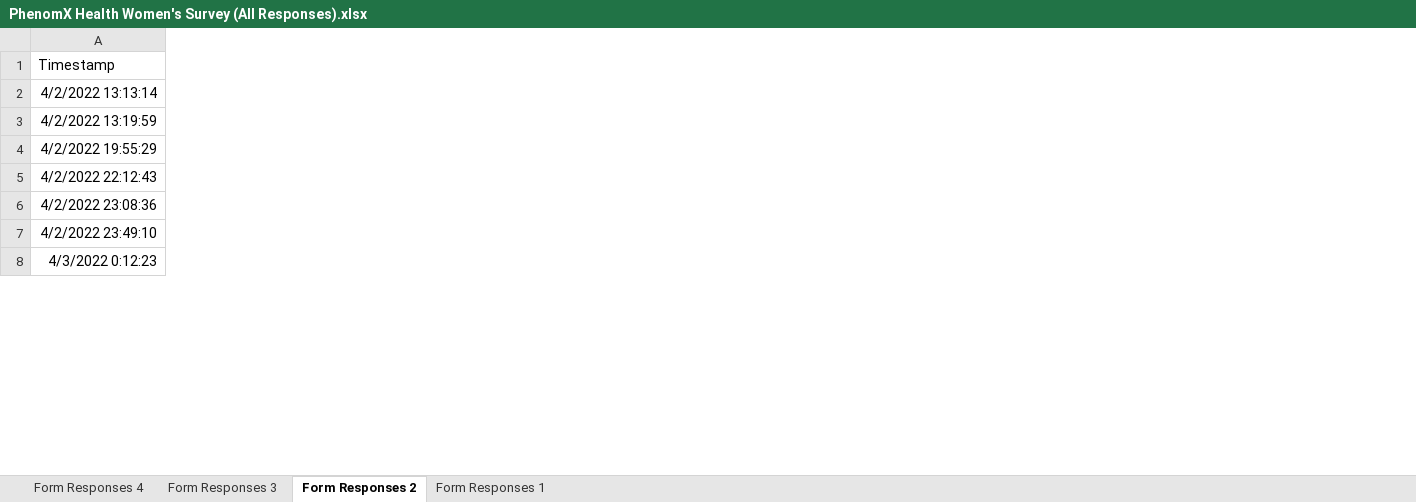
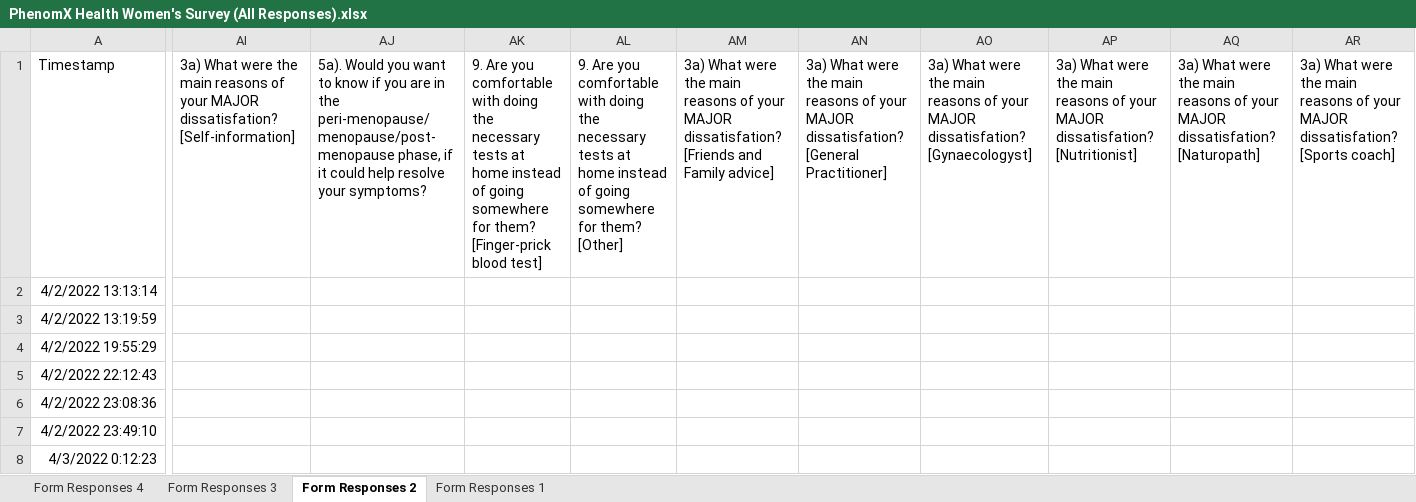
Before and after one commit to DrI-T/PhenoMY, an Excel workbook: survey/PhenomX Health Women's Survey (All Responses).xlsx, sheet Form Responses 2, drawn as a sheet; only a part is shown, gaps mark what is left out; values as stored, in another font and other column widths than the file's, no borders; charts and pictures not drawn; the diff covers the shown part only; the diff names each change by its address in the sheet, - before the commit and + after, or states it on an @@ line.

```diff
--- a/survey/PhenomX Health Women's Survey (All Responses).xlsx (sheet Form Responses 2)
+++ b/survey/PhenomX Health Women's Survey (All Responses).xlsx (sheet Form Responses 2)
+column AI, row 1: 3a) What were the main reasons of your MAJOR dissatisfation? [Self-information]
+column AJ, row 1: 5a). Would you want to know if you are in the peri-menopause/menopause/post-menopause phase, if it could help resolve your symptoms?
+column AK, row 1: 9. Are you comfortable with doing the necessary tests at home instead of going somewhere for them? [Finger-prick blood test]
+column AL, row 1: 9. Are you comfortable with doing the necessary tests at home instead of going somewhere for them? [Other]
+column AM, row 1: 3a) What were the main reasons of your MAJOR dissatisfation? [Friends and Family advice]
+column AN, row 1: 3a) What were the main reasons of your MAJOR dissatisfation? [General Practitioner]
+column AO, row 1: 3a) What were the main reasons of your MAJOR dissatisfation? [Gynaecologyst]
+column AP, row 1: 3a) What were the main reasons of your MAJOR dissatisfation? [Nutritionist]
+column AQ, row 1: 3a) What were the main reasons of your MAJOR dissatisfation? [Naturopath]
+column AR, row 1: 3a) What were the main reasons of your MAJOR dissatisfation? [Sports coach]
```
Also changed, not shown: 1 added row and 1 added column elsewhere in this sheet, sheet Form Responses 1, 12 other files.
